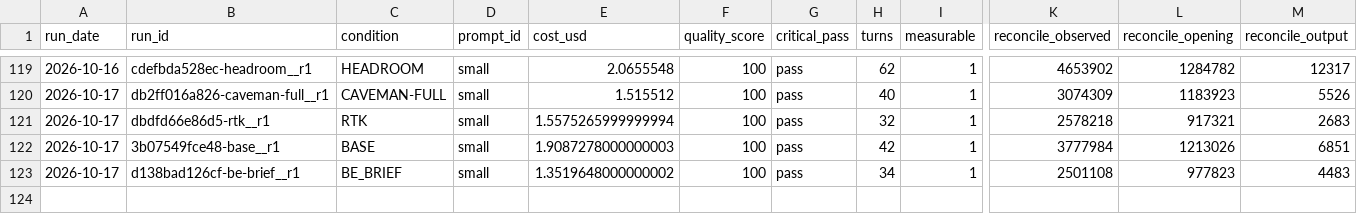
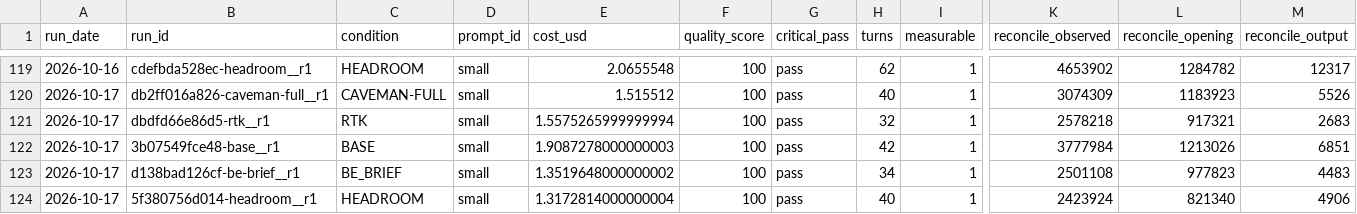
Before and after one commit to YangJunMan/claude-code-token-savings-benchmark, a CSV file: data/run-summary.csv, drawn as a sheet; only a part is shown, gaps mark what is left out; rows hold the shown columns only; the diff names each change by its address in the sheet, - before the commit and + after, or states it on an @@ line.

```diff
--- a/data/run-summary.csv
+++ b/data/run-summary.csv
+row 124: 2026-10-17 | 5f380756d014-headroom__r1 | HEADROOM | small | 1.3172814000000004 | 100 | pass | 40 | 1 | 2423924 | 821340 | 4906
```
Also changed, not shown: data/activity-log.csv, data/comparison.csv, 1 other file.
